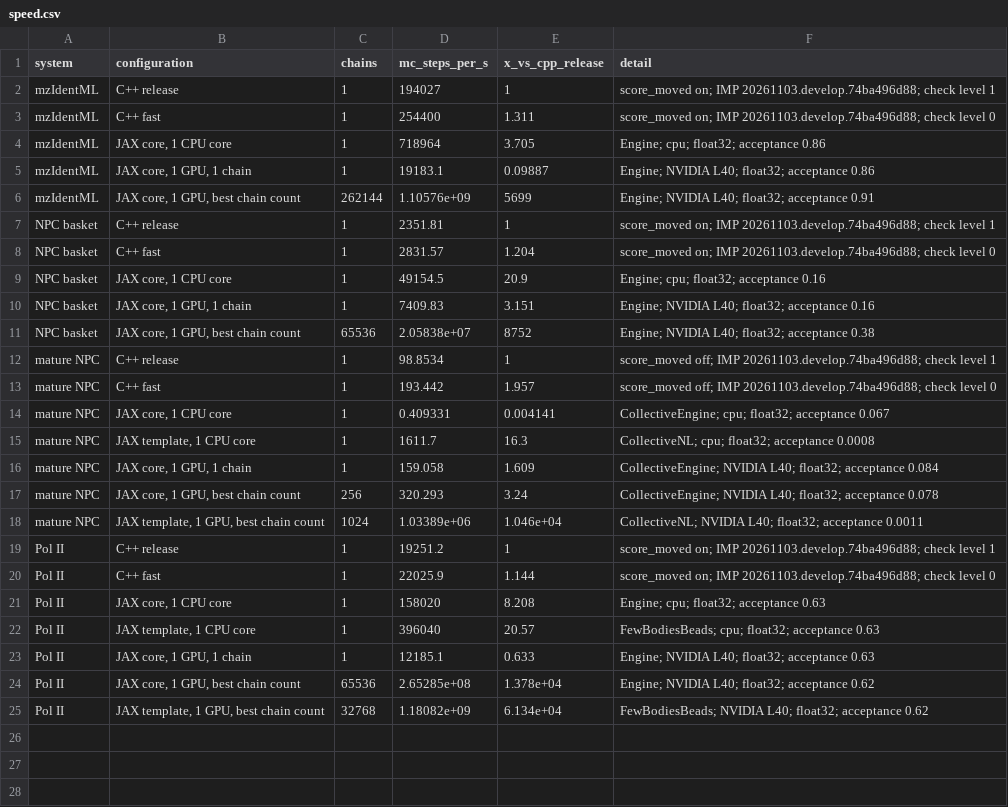
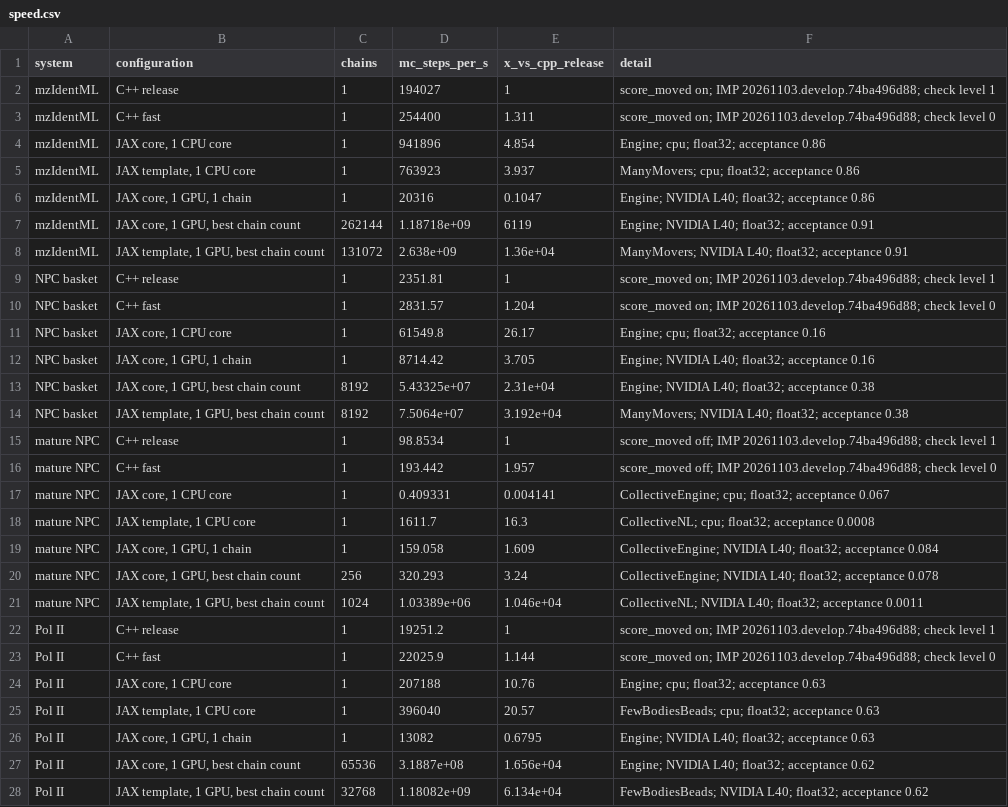
Before and after one commit to aozalevsky/imp, a CSV file: prototypes/jax_mc/perf/speed.csv, drawn as a sheet.

Commit message:
jax_mc: faster core and a many-movers template
Core, with the same decisions as before (tests/check_all.sh passes):
- bayesianem EM scores only the Gaussians a move changes. The cache
  holds every Gaussian's overlaps with the densities and their
  per-density sums as compensated sums (geom.xadd), instead of
  rescoring blocks of 16 Gaussians.
- The engine groups movers by how many items of the costly terms they
  change (Term.touched, Term.SPLIT), so a mover isn't padded to the
  largest of its kind and skips the terms it doesn't change.
- SoftSphereEV: one masked-out static entry on the CPU, where XLA's
  CPU backend ran the reduction 12 times slower once a mask that is
  true everywhere had been folded away.
- jax_mc.prof: time per kind of mover and per term.

templates/many_movers: the engine with recipe R2's unrolled sweep, for
any SerialMover system. R2 now takes any number of movers and falls
back to the engine's step for a mover whose rows aren't one slice.

MC steps/s on one L40: NPC basket 20.6 M to 54.3 M (core) and 75.1 M
(template); mzIdentML 1.11 bn to 1.19 bn (core) and 2.64 bn (template);
Pol II core 265 M to 319 M. On one CPU core: NPC basket 49 k to 62 k,
mzIdentML 719 k to 942 k, Pol II 158 k to 207 k. perf/ has the new
records and plot.

```diff
--- a/prototypes/jax_mc/perf/speed.csv
+++ b/prototypes/jax_mc/perf/speed.csv
@@ -3,10 +3,13 @@ mzIdentML,C++ release,1,194027,1,score_moved on; IMP 20261103.develop.74ba496d88
 mzIdentML,C++ fast,1,254400,1.311,score_moved on; IMP 20261103.develop.74ba496d88; check level 0
-mzIdentML,"JAX core, 1 CPU core",1,718964,3.705,Engine; cpu; float32; acceptance 0.86
-mzIdentML,"JAX core, 1 GPU, 1 chain",1,19183.1,0.09887,Engine; NVIDIA L40; float32; acceptance 0.86
-mzIdentML,"JAX core, 1 GPU, best chain count",262144,1.10576e+09,5699,Engine; NVIDIA L40; float32; acceptance 0.91
+mzIdentML,"JAX core, 1 CPU core",1,941896,4.854,Engine; cpu; float32; acceptance 0.86
+mzIdentML,"JAX template, 1 CPU core",1,763923,3.937,ManyMovers; cpu; float32; acceptance 0.86
+mzIdentML,"JAX core, 1 GPU, 1 chain",1,20316,0.1047,Engine; NVIDIA L40; float32; acceptance 0.86
+mzIdentML,"JAX core, 1 GPU, best chain count",262144,1.18718e+09,6119,Engine; NVIDIA L40; float32; acceptance 0.91
+mzIdentML,"JAX template, 1 GPU, best chain count",131072,2.638e+09,1.36e+04,ManyMovers; NVIDIA L40; float32; acceptance 0.91
 NPC basket,C++ release,1,2351.81,1,score_moved on; IMP 20261103.develop.74ba496d88; check level 1
 NPC basket,C++ fast,1,2831.57,1.204,score_moved on; IMP 20261103.develop.74ba496d88; check level 0
-NPC basket,"JAX core, 1 CPU core",1,49154.5,20.9,Engine; cpu; float32; acceptance 0.16
-NPC basket,"JAX core, 1 GPU, 1 chain",1,7409.83,3.151,Engine; NVIDIA L40; float32; acceptance 0.16
-NPC basket,"JAX core, 1 GPU, best chain count",65536,2.05838e+07,8752,Engine; NVIDIA L40; float32; acceptance 0.38
+NPC basket,"JAX core, 1 CPU core",1,61549.8,26.17,Engine; cpu; float32; acceptance 0.16
+NPC basket,"JAX core, 1 GPU, 1 chain",1,8714.42,3.705,Engine; NVIDIA L40; float32; acceptance 0.16
+NPC basket,"JAX core, 1 GPU, best chain count",8192,5.43325e+07,2.31e+04,Engine; NVIDIA L40; float32; acceptance 0.38
+NPC basket,"JAX template, 1 GPU, best chain count",8192,7.5064e+07,3.192e+04,ManyMovers; NVIDIA L40; float32; acceptance 0.38
 mature NPC,C++ release,1,98.8534,1,score_moved off; IMP 20261103.develop.74ba496d88; check level 1
@@ -20,6 +23,6 @@ Pol II,C++ release,1,19251.2,1,score_moved on; IMP 20261103.develop.74ba496d88;
 Pol II,C++ fast,1,22025.9,1.144,score_moved on; IMP 20261103.develop.74ba496d88; check level 0
-Pol II,"JAX core, 1 CPU core",1,158020,8.208,Engine; cpu; float32; acceptance 0.63
+Pol II,"JAX core, 1 CPU core",1,207188,10.76,Engine; cpu; float32; acceptance 0.63
 Pol II,"JAX template, 1 CPU core",1,396040,20.57,FewBodiesBeads; cpu; float32; acceptance 0.63
-Pol II,"JAX core, 1 GPU, 1 chain",1,12185.1,0.633,Engine; NVIDIA L40; float32; acceptance 0.63
-Pol II,"JAX core, 1 GPU, best chain count",65536,2.65285e+08,1.378e+04,Engine; NVIDIA L40; float32; acceptance 0.62
+Pol II,"JAX core, 1 GPU, 1 chain",1,13082,0.6795,Engine; NVIDIA L40; float32; acceptance 0.63
+Pol II,"JAX core, 1 GPU, best chain count",65536,3.1887e+08,1.656e+04,Engine; NVIDIA L40; float32; acceptance 0.62
 Pol II,"JAX template, 1 GPU, best chain count",32768,1.18082e+09,6.134e+04,FewBodiesBeads; NVIDIA L40; float32; acceptance 0.62
```
Also changed, not shown: 23 other files.
